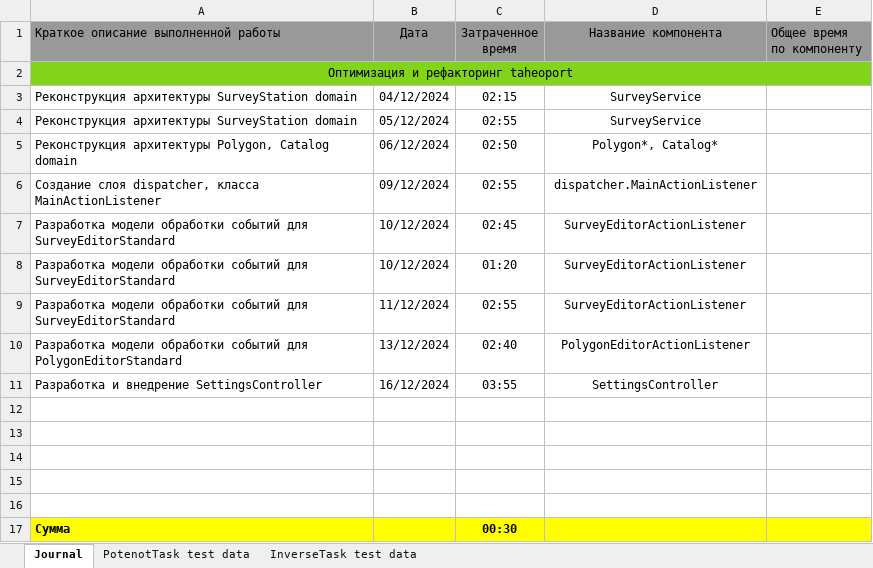
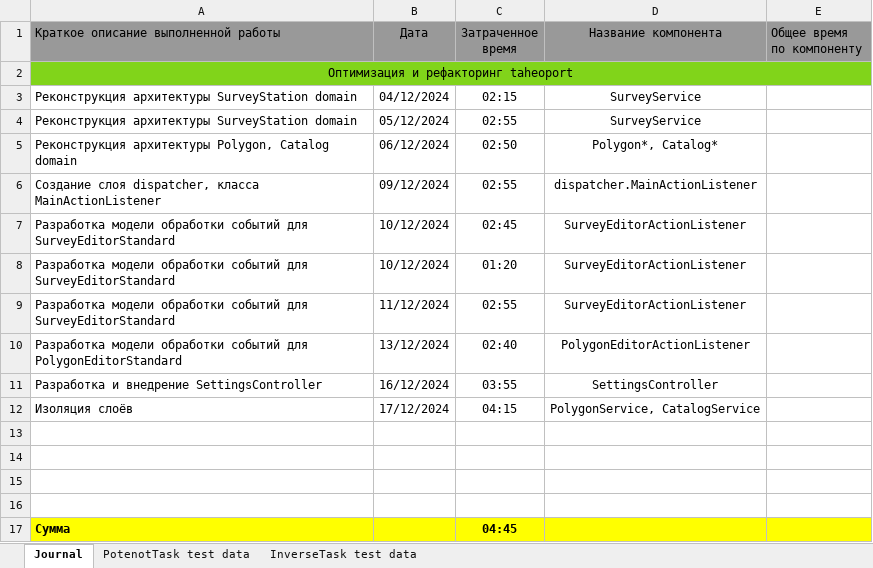
Before and after one commit to AndrewNizovkin/Taheoport, an Excel workbook: project_journal.xlsx, sheet Journal, drawn as a sheet; values as stored, in another font and other column widths than the file's, no borders; removed rows and columns are numbered as before the commit, all else as after; the diff names each change by its address in the sheet, - before the commit and + after, or states it on an @@ line.

```diff
--- a/project_journal.xlsx (sheet Journal)
+++ b/project_journal.xlsx (sheet Journal)
+row 12: Изоляция слоёв | 17/12/2024 | 04:15 | PolygonService, CatalogService
-row 16: (empty)
-C17 (Затраченное время): 00:30
+C17 (Затраченное время): 04:45
```
Also changed, not shown: 43 other files.
